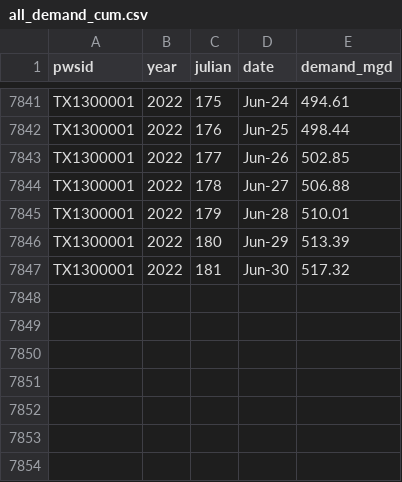
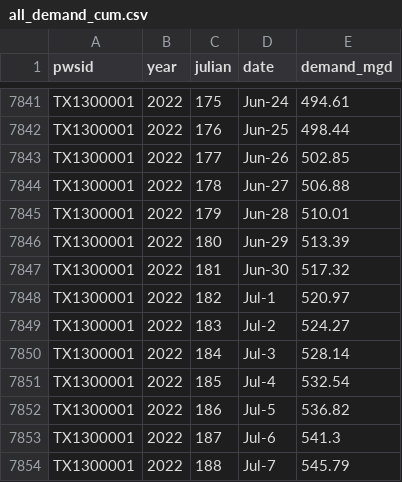
Before and after one commit to BoerneIoW/Boerne-Dashboard, a CSV file: boerne-water-supply/data/demand/all_demand_cum.csv, drawn as a sheet; only a part is shown, gaps mark what is left out.

```diff
--- a/boerne-water-supply/data/demand/all_demand_cum.csv
+++ b/boerne-water-supply/data/demand/all_demand_cum.csv
@@ -7847 +7847,8 @@
 "TX1300001",2022,181,"Jun-30",517.32
+"TX1300001",2022,182,"Jul-1",520.97
+"TX1300001",2022,183,"Jul-2",524.27
+"TX1300001",2022,184,"Jul-3",528.14
+"TX1300001",2022,185,"Jul-4",532.54
+"TX1300001",2022,186,"Jul-5",536.82
+"TX1300001",2022,187,"Jul-6",541.3
+"TX1300001",2022,188,"Jul-7",545.79
```
Also changed, not shown: boerne-water-supply/data/demand/all_demand_by_source.csv, boerne-water-supply/data/demand/all_reclaimed_percent_of_total.csv, 4 other files.
